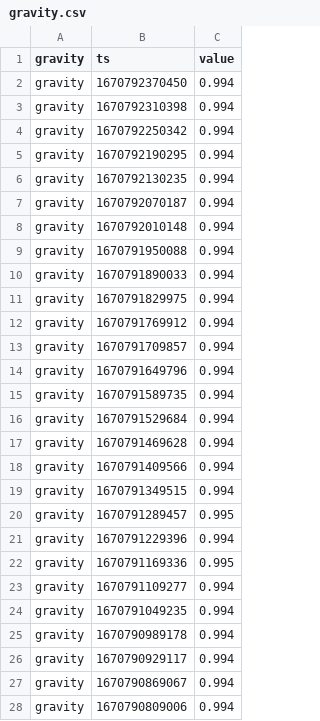
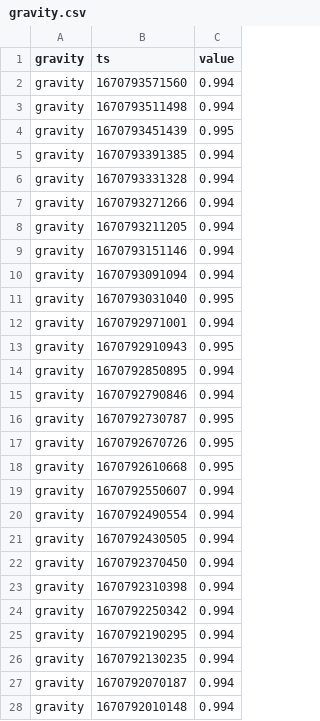
Before and after one commit to topzoz/BranntweinAG-data, a CSV file: gravity.csv, drawn as a sheet; only a part is shown; the shorter side is filled out with more unchanged rows; the diff names each change by its address in the sheet, - before the commit and + after, or states it on an @@ line.

```diff
--- a/gravity.csv
+++ b/gravity.csv
+row 2: gravity | 1670793571560 | 0.994
+row 3: gravity | 1670793511498 | 0.994
+row 4: gravity | 1670793451439 | 0.995
+row 5: gravity | 1670793391385 | 0.994
+row 6: gravity | 1670793331328 | 0.994
+row 7: gravity | 1670793271266 | 0.994
+row 8: gravity | 1670793211205 | 0.994
+row 9: gravity | 1670793151146 | 0.994
+row 10: gravity | 1670793091094 | 0.994
+row 11: gravity | 1670793031040 | 0.995
+row 12: gravity | 1670792971001 | 0.994
+row 13: gravity | 1670792910943 | 0.995
+row 14: gravity | 1670792850895 | 0.994
+row 15: gravity | 1670792790846 | 0.994
+row 16: gravity | 1670792730787 | 0.995
+row 17: gravity | 1670792670726 | 0.995
+row 18: gravity | 1670792610668 | 0.995
+row 19: gravity | 1670792550607 | 0.994
+row 20: gravity | 1670792490554 | 0.994
+row 21: gravity | 1670792430505 | 0.994
```
Also changed, not shown: temperature.csv, weight.csv.
